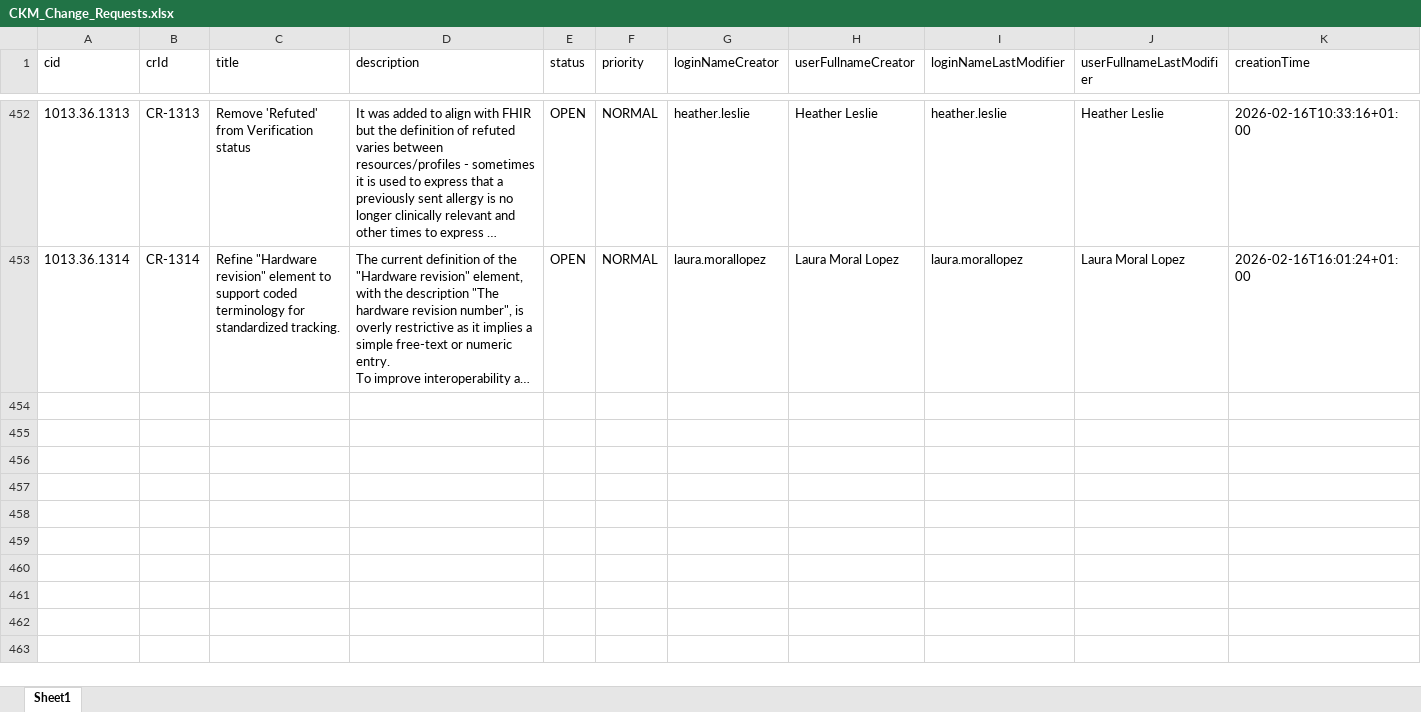
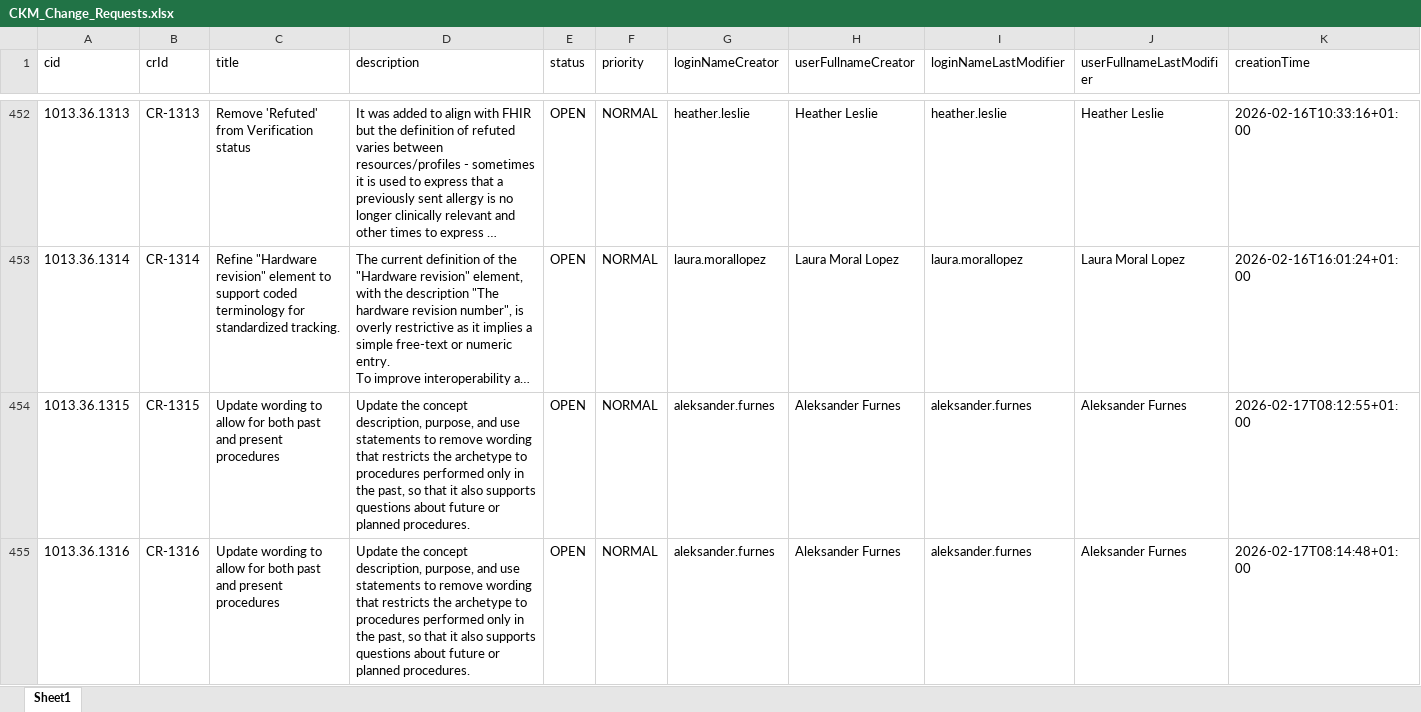
Before and after one commit to martinkochdesign/send_CKM_change_requests_to_JIRA_issues, an Excel workbook: CKM_Change_Requests.xlsx, sheet Sheet1, drawn as a sheet; only a part is shown, gaps mark what is left out; long unchanged cells end in …; values as stored, in another font and other column widths than the file's, no borders; rows hold the shown columns only; the diff covers the shown part only; the diff names each change by its address in the sheet, - before the commit and + after, or states it on an @@ line.

```diff
--- a/CKM_Change_Requests.xlsx (sheet Sheet1)
+++ b/CKM_Change_Requests.xlsx (sheet Sheet1)
+row 454: 1013.36.1315 | CR-1315 | Update wording to allow for both past and present procedures | Update the concept description, purpose, and use statements to remove wording that restricts the archetype to procedures performed only in the past, so that it also supports questions about future or planned procedures. | OPEN | NORMAL | aleksander.furnes | Aleksander Furnes | aleksander.furnes | Aleksander Furnes | 2026-02-17T08:12:55+01:00
+row 455: 1013.36.1316 | CR-1316 | Update wording to allow for both past and present procedures | Update the concept description, purpose, and use statements to remove wording that restricts the archetype to procedures performed only in the past, so that it also supports questions about future or planned procedures. | OPEN | NORMAL | aleksander.furnes | Aleksander Furnes | aleksander.furnes | Aleksander Furnes | 2026-02-17T08:14:48+01:00
```
Also changed, not shown: 2 added rows elsewhere in this sheet.
